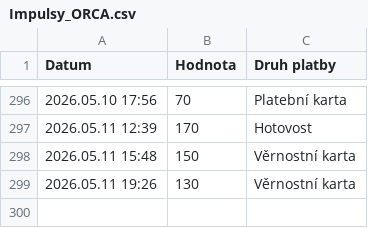
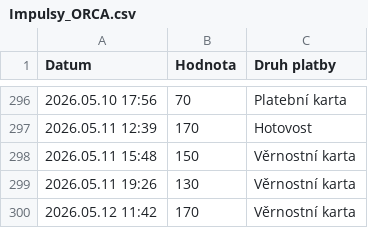
Before and after one commit to jfischer123/Grafana_1, a CSV file: Impulsy_ORCA.csv, drawn as a sheet; only a part is shown, gaps mark what is left out; the diff names each change by its address in the sheet, - before the commit and + after, or states it on an @@ line.

```diff
--- a/Impulsy_ORCA.csv
+++ b/Impulsy_ORCA.csv
+row 300: 2026.05.12 11:42 | 170 | Věrnostní karta
```
